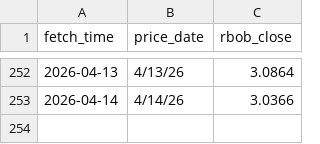
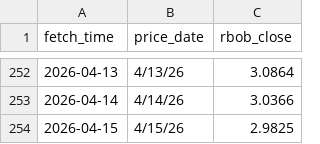
Before and after one commit to GILLIONAIREZ/gas-tracker, a CSV file: data/futures_data.csv, drawn as a sheet; only a part is shown, gaps mark what is left out.

```diff
--- a/data/futures_data.csv
+++ b/data/futures_data.csv
@@ -253 +253,2 @@ fetch_time,price_date,rbob_close
 2026-04-14,4/14/26,3.0366
+2026-04-15,4/15/26,2.9825
```
Also changed, not shown: data/gas_data.csv, 1 other file.
